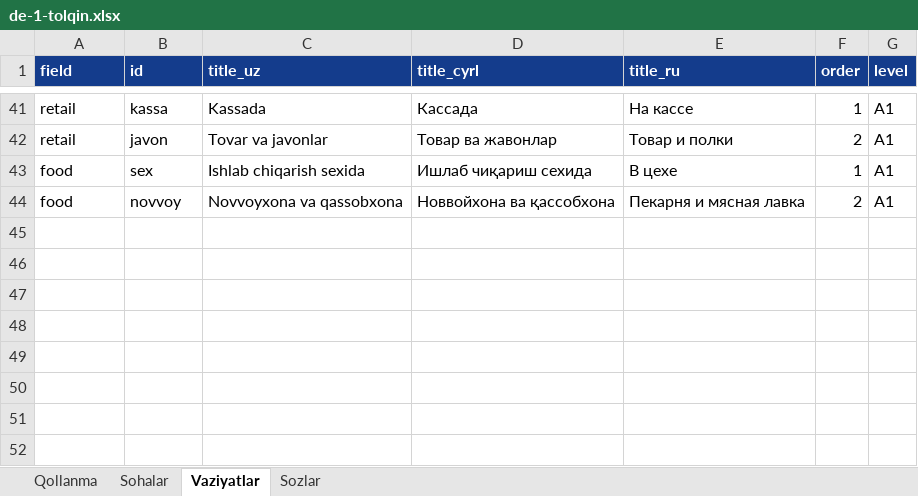
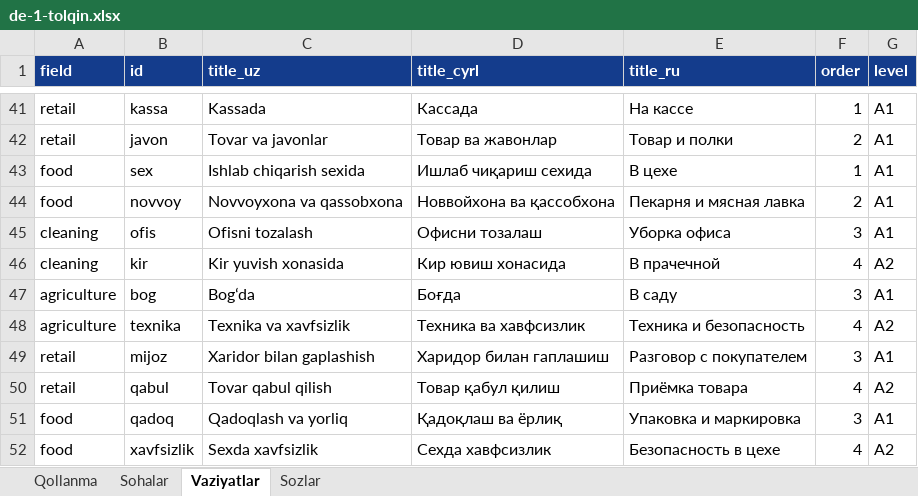
Before and after one commit to Jahon-gir/Qaldirgoch, an Excel workbook: docs/content/de-1-tolqin.xlsx, sheet Vaziyatlar, drawn as a sheet; only a part is shown, gaps mark what is left out; values as stored, in another font and other column widths than the file's, no borders; the diff names each change by its address in the sheet, - before the commit and + after, or states it on an @@ line.

```diff
--- a/docs/content/de-1-tolqin.xlsx (sheet Vaziyatlar)
+++ b/docs/content/de-1-tolqin.xlsx (sheet Vaziyatlar)
+row 45: cleaning | ofis | Ofisni tozalash | Офисни тозалаш | Уборка офиса | 3 | A1
+row 46: cleaning | kir | Kir yuvish xonasida | Кир ювиш хонасида | В прачечной | 4 | A2
+row 47: agriculture | bog | Bogʻda | Боғда | В саду | 3 | A1
+row 48: agriculture | texnika | Texnika va xavfsizlik | Техника ва хавфсизлик | Техника и безопасность | 4 | A2
+row 49: retail | mijoz | Xaridor bilan gaplashish | Харидор билан гаплашиш | Разговор с покупателем | 3 | A1
+row 50: retail | qabul | Tovar qabul qilish | Товар қабул қилиш | Приёмка товара | 4 | A2
+row 51: food | qadoq | Qadoqlash va yorliq | Қадоқлаш ва ёрлиқ | Упаковка и маркировка | 3 | A1
+row 52: food | xavfsizlik | Sexda xavfsizlik | Сехда хавфсизлик | Безопасность в цехе | 4 | A2
```
Also changed, not shown: sheet Sozlar, 8 other files.
